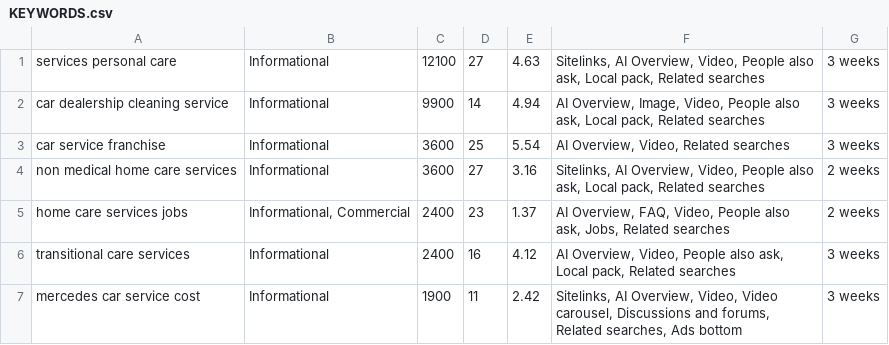
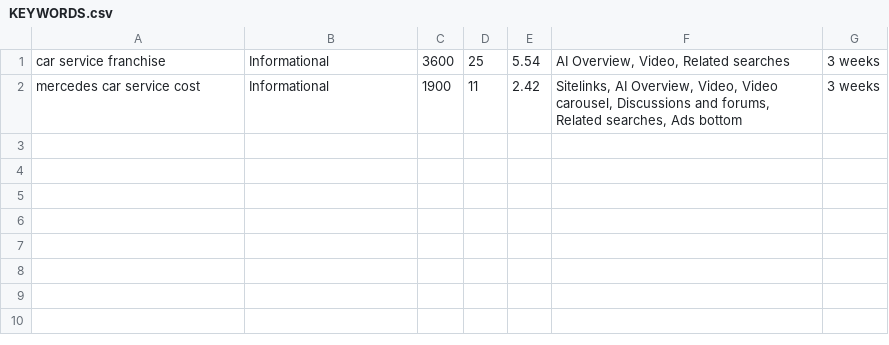
Before and after one commit to ysYasin/autocare-america, a CSV file: KEYWORDS.csv, drawn as a sheet.

```diff
--- a/KEYWORDS.csv
+++ b/KEYWORDS.csv
@@ -1,7 +1,2 @@
-services personal care	Informational	12100	27	4.63	Sitelinks, AI Overview, Video, People also ask, Local pack, Related searches	3 weeks
-car dealership cleaning service	Informational	9900	14	4.94	AI Overview, Image, Video, People also ask, Local pack, Related searches	3 weeks
 car service franchise	Informational	3600	25	5.54	AI Overview, Video, Related searches	3 weeks
-non medical home care services	Informational	3600	27	3.16	Sitelinks, AI Overview, Video, People also ask, Local pack, Related searches	2 weeks
-home care services jobs	Informational, Commercial	2400	23	1.37	AI Overview, FAQ, Video, People also ask, Jobs, Related searches	2 weeks
-transitional care services	Informational	2400	16	4.12	AI Overview, Video, People also ask, Local pack, Related searches	3 weeks
 mercedes car service cost	Informational	1900	11	2.42	Sitelinks, AI Overview, Video, Video carousel, Discussions and forums, Related searches, Ads bottom	3 weeks
```
Also changed, not shown: 6 other files.
